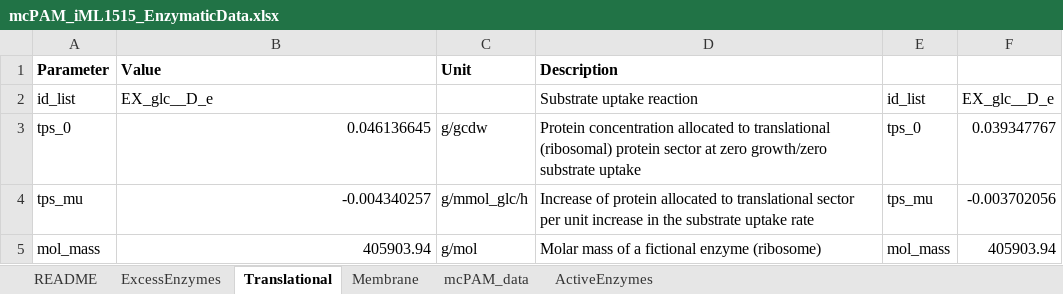
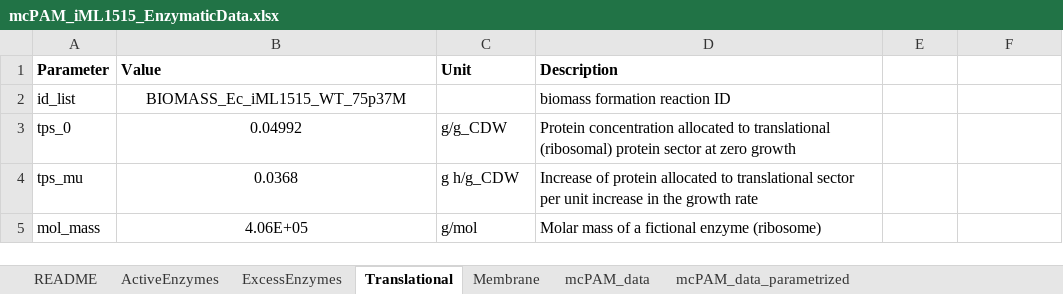
Before and after one commit to iAMB-RWTH-Aachen/PAMparametrizer, an Excel workbook: Data/mcPAM_iML1515_EnzymaticData.xlsx, sheet Translational, drawn as a sheet; values as stored, in another font and other column widths than the file's, no borders; the diff names each change by its address in the sheet, - before the commit and + after, or states it on an @@ line.

```diff
--- a/Data/mcPAM_iML1515_EnzymaticData.xlsx (sheet Translational)
+++ b/Data/mcPAM_iML1515_EnzymaticData.xlsx (sheet Translational)
+sheet tab: mcPAM_data_parametrized
@@ sheet tab order changed: README | ActiveEnzymes | ExcessEnzymes | Translational | Membrane | mcPAM_data | mcPAM_data_parametrized @@
-B2 (Value): EX_glc__D_e
+B2 (Value): BIOMASS_Ec_iML1515_WT_75p37M
-B2 alignment: left
+B2 alignment: center
-D2 (Description): Substrate uptake reaction
+D2 (Description): biomass formation reaction ID
-E2: id_list
+E2: (empty)
-F2: EX_glc__D_e
+F2: (empty)
-B3 (Value): 0.046136645
+B3 (Value): 0.04992
-B3:B5 alignment: right
+B3:B5 alignment: center
-C3 (Unit): g/gcdw
+C3 (Unit): g/g_CDW
-D3 (Description): …at zero growth/zero substrate uptake
+D3 (Description): …at zero growth
-E3: tps_0
+E3: (empty)
-F3: 0.039347767
+F3: (empty)
-B4 (Value): -0.004340257
+B4 (Value): 0.0368
-C4 (Unit): g/mmol_glc/h
+C4 (Unit): g h/g_CDW
-D4 (Description): …in the substrate uptake rate
+D4 (Description): …in the growth rate
-E4: tps_mu
+E4: (empty)
-F4: -0.003702056
+F4: (empty)
-B5 (Value): 405903.94
+B5 (Value): 4.06E+05
-E5: mol_mass
+E5: (empty)
-F5: 405903.94
+F5: (empty)
```
Also changed, not shown: sheet ActiveEnzymes, sheet ExcessEnzymes, charts or pictures, Data/mcPAM_iML1515_EnzymaticData_new.xlsx, Results/pam_parametrizer_diagnostics_iML1515.xlsx, 35 other files.
